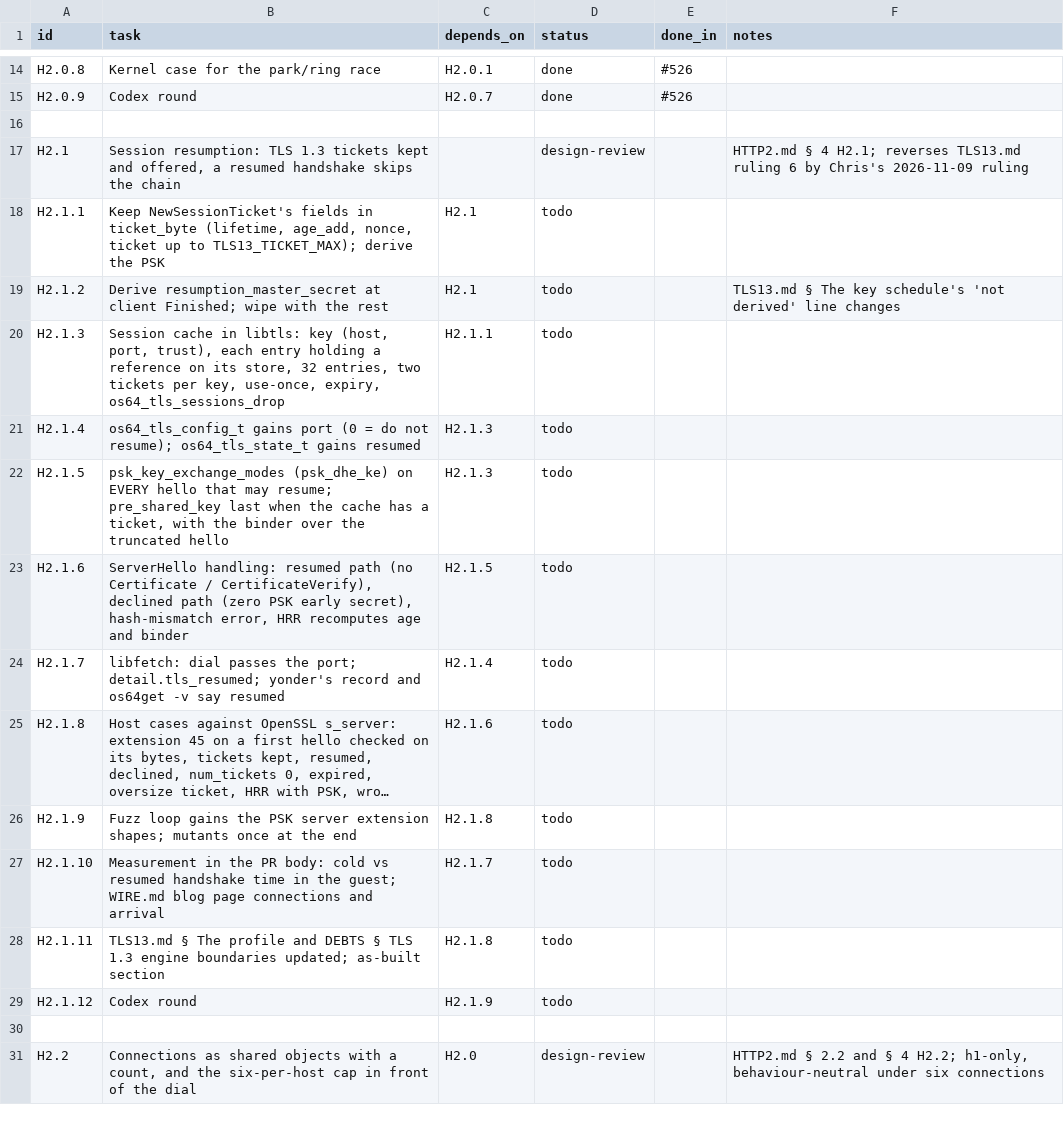
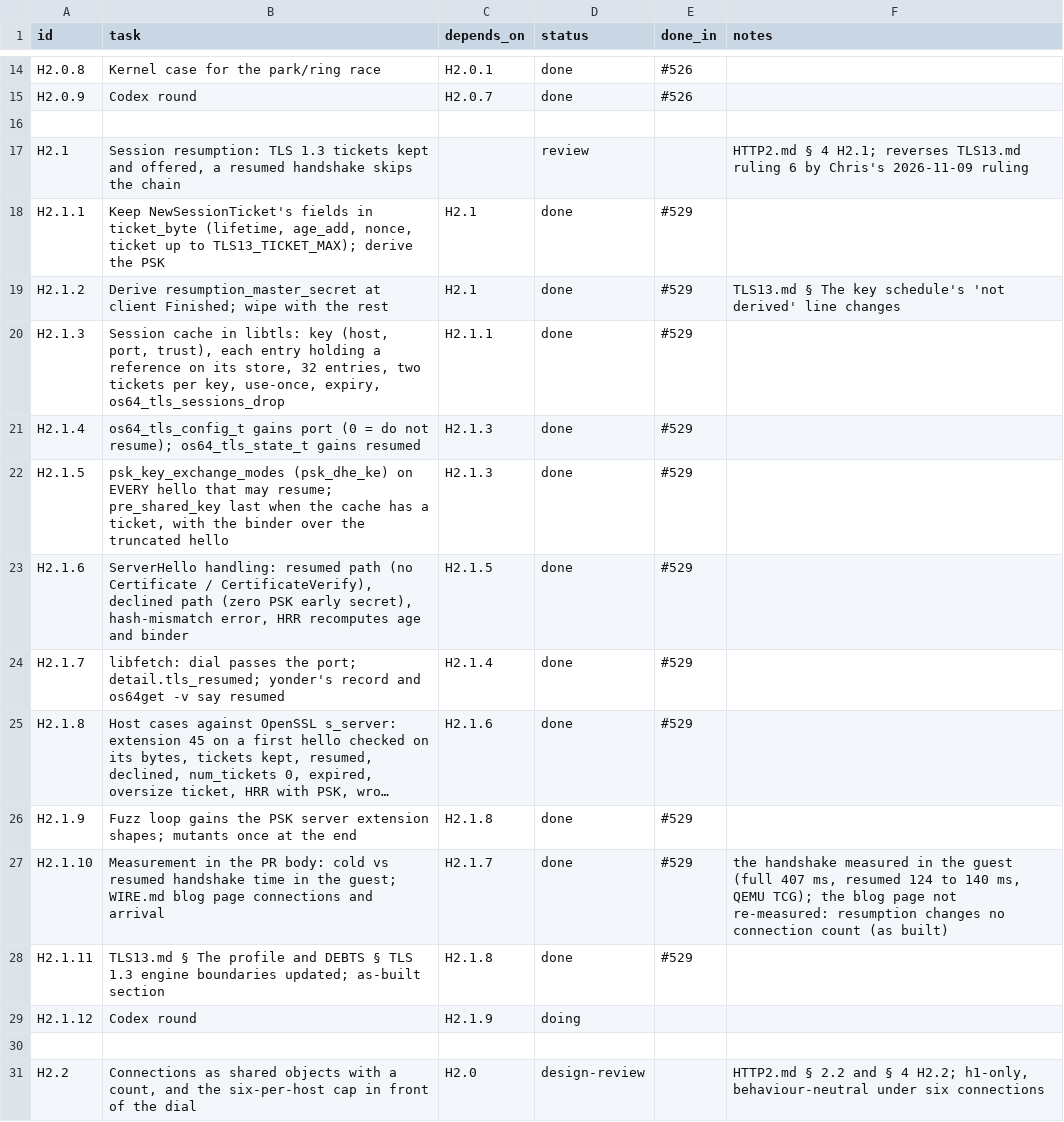
Before and after one commit to VBWizard/os64, a CSV file: docs/design/pending/HTTP2_TRACKER.csv, drawn as a sheet; only a part is shown, gaps mark what is left out; long unchanged cells end in …; the diff names each change by its address in the sheet, - before the commit and + after, or states it on an @@ line.

```diff
--- a/docs/design/pending/HTTP2_TRACKER.csv
+++ b/docs/design/pending/HTTP2_TRACKER.csv
-D17 (status): design-review
+D17 (status): review
-D18:D28 (status): todo
+D18:D28 (status): done
-E18:E28 (done_in): (empty)
+E18:E28 (done_in): #529
-F27 (notes): (empty)
+F27 (notes): the handshake measured in the guest (full 407 ms, resumed 124 to 140 ms, QEMU TCG); the blog page not re-measured: resumption changes no connection count (as built)
-D29 (status): todo
+D29 (status): doing
```
